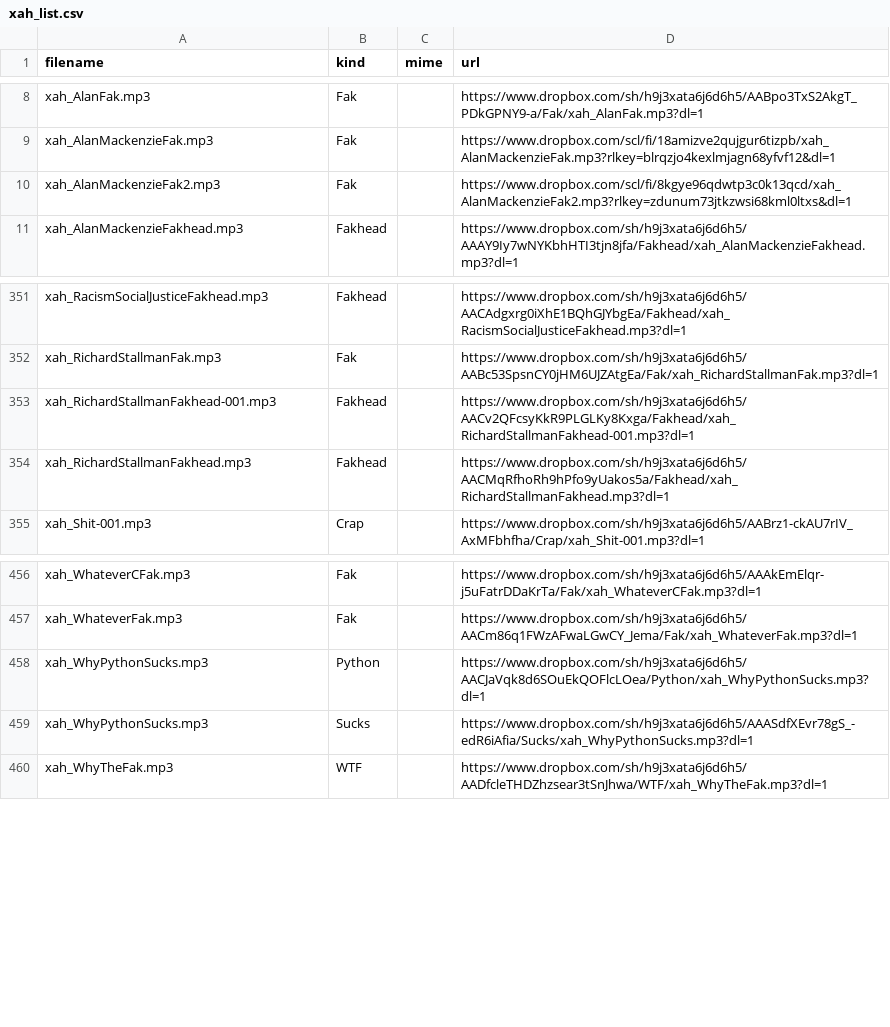
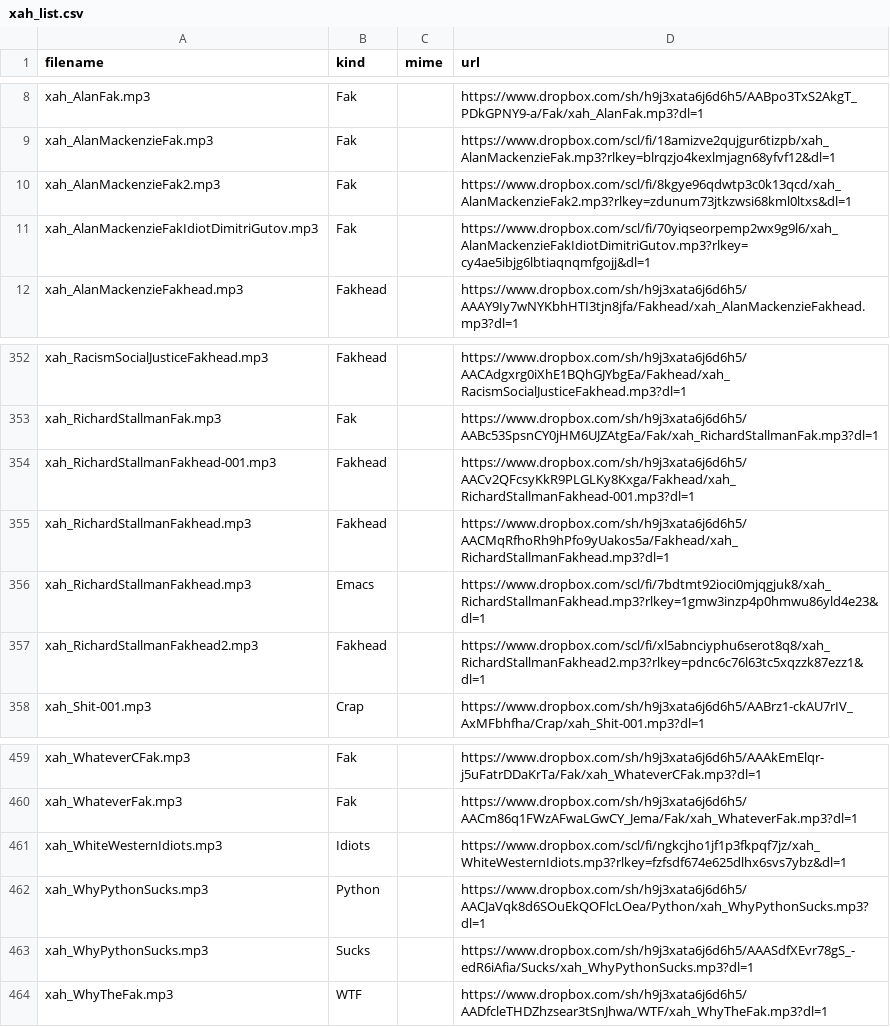
Before and after one commit to benkio/sBots, a CSV file: xahLeeBot/xah_list.csv, drawn as a sheet; only a part is shown, gaps mark what is left out.

Commit message:
More data

```diff
--- a/xahLeeBot/xah_list.csv
+++ b/xahLeeBot/xah_list.csv
@@ -10,2 +10,3 @@ xah_AlanMackenzieFak.mp3,Fak,,https://www.dropbox.com/scl/fi/18amizve2qujgur6tiz
 xah_AlanMackenzieFak2.mp3,Fak,,https://www.dropbox.com/scl/fi/8kgye96qdwtp3c0k13qcd/xah_AlanMackenzieFak2.mp3?rlkey=zdunum73jtkzwsi68kml0ltxs&dl=1
+xah_AlanMackenzieFakIdiotDimitriGutov.mp3,Fak,,https://www.dropbox.com/scl/fi/70yiqseorpemp2wx9g9l6/xah_AlanMackenzieFakIdiotDimitriGutov.mp3?rlkey=cy4ae5ibjg6lbtiaqnqmfgojj&dl=1
 xah_AlanMackenzieFakhead.mp3,Fakhead,,https://www.dropbox.com/sh/h9j3xata6j6d6h5/AAAY9Iy7wNYKbhHTI3tjn8jfa/Fakhead/xah_AlanMackenzieFakhead.mp3?dl=1
@@ -354,2 +355,4 @@ xah_RichardStallmanFakhead-001.mp3,Fakhead,,https://www.dropbox.com/sh/h9j3xata6
 xah_RichardStallmanFakhead.mp3,Fakhead,,https://www.dropbox.com/sh/h9j3xata6j6d6h5/AACMqRfhoRh9hPfo9yUakos5a/Fakhead/xah_RichardStallmanFakhead.mp3?dl=1
+xah_RichardStallmanFakhead.mp3,Emacs,,https://www.dropbox.com/scl/fi/7bdtmt92ioci0mjqgjuk8/xah_RichardStallmanFakhead.mp3?rlkey=1gmw3inzp4p0hmwu86yld4e23&dl=1
+xah_RichardStallmanFakhead2.mp3,Fakhead,,https://www.dropbox.com/scl/fi/xl5abnciyphu6serot8q8/xah_RichardStallmanFakhead2.mp3?rlkey=pdnc6c76l63tc5xqzzk87ezz1&dl=1
 xah_Shit-001.mp3,Crap,,https://www.dropbox.com/sh/h9j3xata6j6d6h5/AABrz1-ckAU7rIV_AxMFbhfha/Crap/xah_Shit-001.mp3?dl=1
@@ -457,2 +460,3 @@ xah_WhateverCFak.mp3,Fak,,https://www.dropbox.com/sh/h9j3xata6j6d6h5/AAAkEmElqr-
 xah_WhateverFak.mp3,Fak,,https://www.dropbox.com/sh/h9j3xata6j6d6h5/AACm86q1FWzAFwaLGwCY_Jema/Fak/xah_WhateverFak.mp3?dl=1
+xah_WhiteWesternIdiots.mp3,Idiots,,https://www.dropbox.com/scl/fi/ngkcjho1jf1p3fkpqf7jz/xah_WhiteWesternIdiots.mp3?rlkey=fzfsdf674e625dlhx6svs7ybz&dl=1
 xah_WhyPythonSucks.mp3,Python,,https://www.dropbox.com/sh/h9j3xata6j6d6h5/AACJaVqk8d6SOuEkQOFlcLOea/Python/xah_WhyPythonSucks.mp3?dl=1
```
Also changed, not shown: 1 other file.
